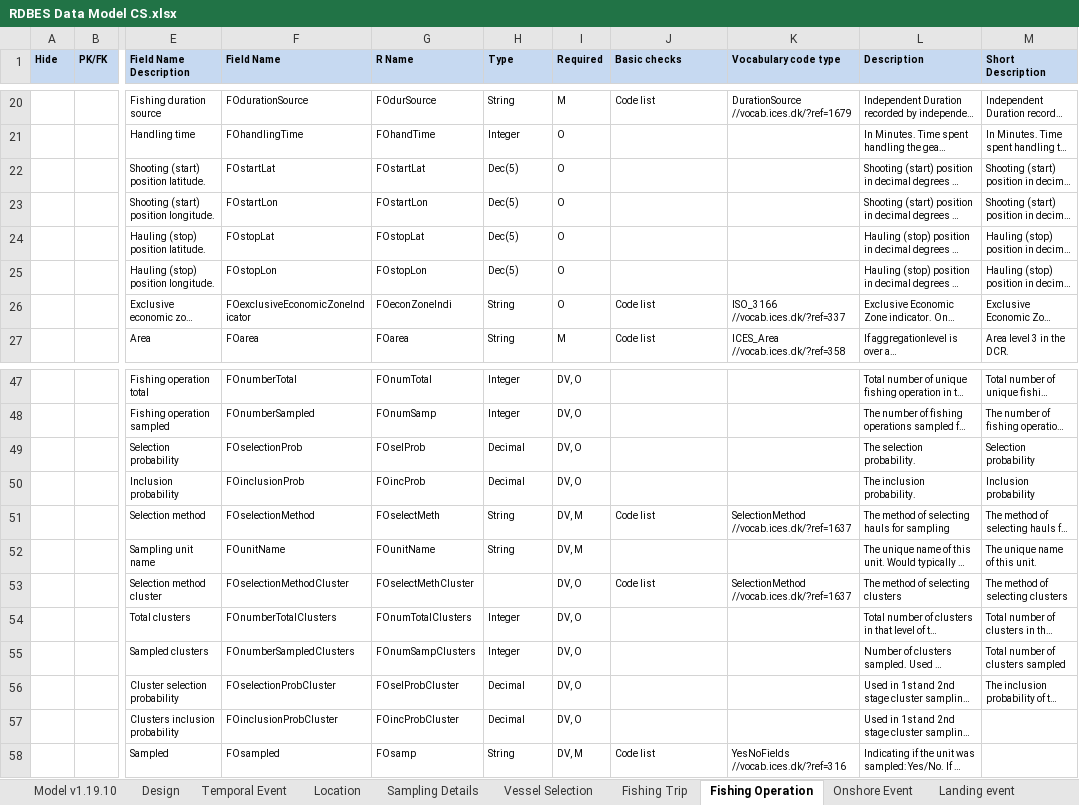
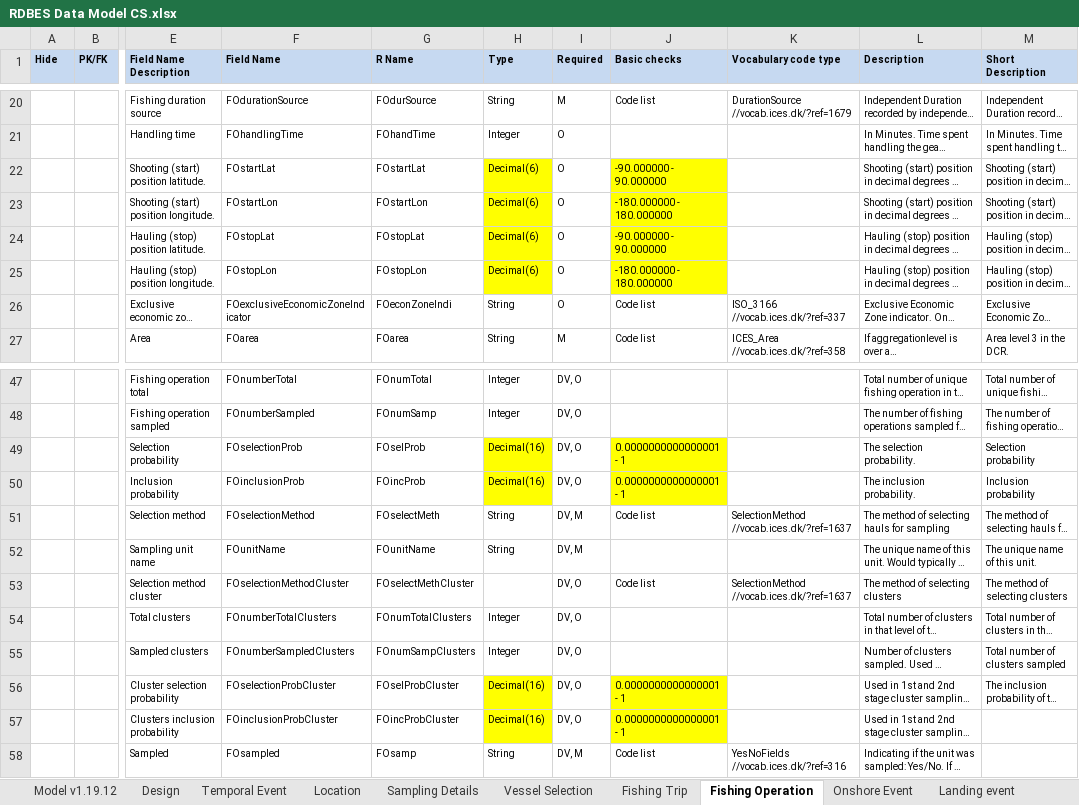
Before and after one commit to ices-tools-dev/RDBES, an Excel workbook: Documents/RDBES Data Model CS.xlsx, sheet Fishing Operation, drawn as a sheet; only a part is shown, gaps mark what is left out; long unchanged cells end in …; values as stored, in another font and other column widths than the file's, no borders; the diff names each change by its address in the sheet, - before the commit and + after, or states it on an @@ line.

```diff
--- a/Documents/RDBES Data Model CS.xlsx (sheet Fishing Operation)
+++ b/Documents/RDBES Data Model CS.xlsx (sheet Fishing Operation)
-sheet tab: Model v1.19.10
+sheet tab: Model v1.19.12
-H22:H25 (Type): Dec(5)
+H22:H25 (Type): Decimal(6)
-H22:H25 fill: none
+H22:H25 fill: #FFFF00
-J22 (Basic checks): (empty)
+J22 (Basic checks): -90.000000 - 90.000000
-J22:J25 fill: none
+J22:J25 fill: #FFFF00
-J23 (Basic checks): (empty)
+J23 (Basic checks): -180.000000 - 180.000000
-J24 (Basic checks): (empty)
+J24 (Basic checks): -90.000000 - 90.000000
-J25 (Basic checks): (empty)
+J25 (Basic checks): -180.000000 - 180.000000
-H49:H50 (Type): Decimal
+H49:H50 (Type): Decimal(16)
-H49:H50 fill: none
+H49:H50 fill: #FFFF00
-J49:J50 (Basic checks): (empty)
+J49:J50 (Basic checks): 0.0000000000000001 - 1
-J49:J50 fill: none
+J49:J50 fill: #FFFF00
-H56:H57 (Type): Decimal
+H56:H57 (Type): Decimal(16)
-H56:H57 fill: none
+H56:H57 fill: #FFFF00
-J56:J57 (Basic checks): (empty)
+J56:J57 (Basic checks): 0.0000000000000001 - 1
-J56:J57 fill: none
+J56:J57 fill: #FFFF00
```
Also changed, not shown: sheet Onshore Event, sheet Sample, sheet Temporal Event, sheet Vessel Selection, sheet Location, sheet Fishing Trip, 4 more sheets.
